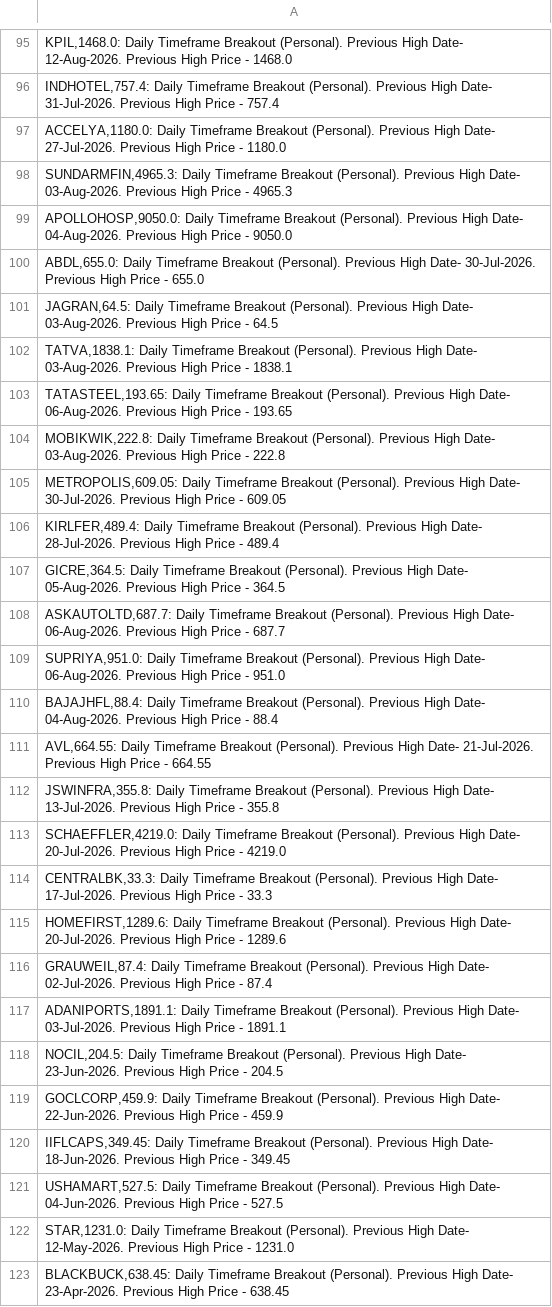
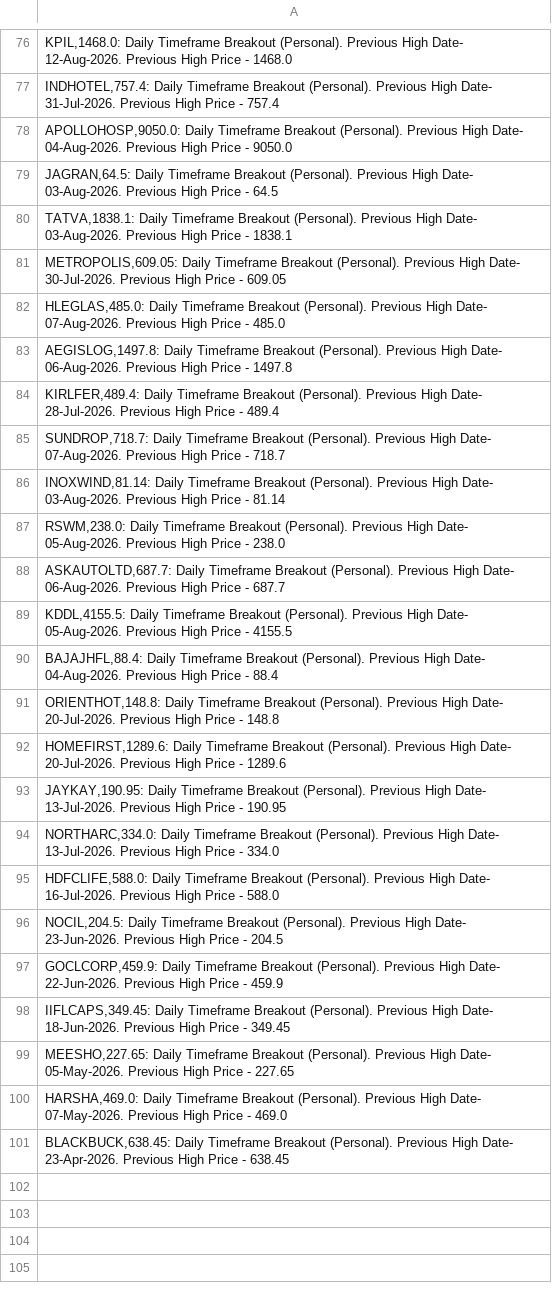
Before and after one commit to vibats/Daily_Notification_Data, a CSV file: Email_Notification_Data/Daily_Timeframe_Breakout_Personal.csv, drawn as a sheet; only a part is shown, gaps mark what is left out; the diff covers the shown part only.

```diff
--- a/Email_Notification_Data/Daily_Timeframe_Breakout_Personal.csv
+++ b/Email_Notification_Data/Daily_Timeframe_Breakout_Personal.csv
@@ -96,23 +77,20 @@
 "INDHOTEL,757.4: Daily Timeframe Breakout (Personal). Previous High Date- 31-Jul-2026. Previous High Price - 757.4"
-"ACCELYA,1180.0: Daily Timeframe Breakout (Personal). Previous High Date- 27-Jul-2026. Previous High Price - 1180.0"
-"SUNDARMFIN,4965.3: Daily Timeframe Breakout (Personal). Previous High Date- 03-Aug-2026. Previous High Price - 4965.3"
 "APOLLOHOSP,9050.0: Daily Timeframe Breakout (Personal). Previous High Date- 04-Aug-2026. Previous High Price - 9050.0"
-"ABDL,655.0: Daily Timeframe Breakout (Personal). Previous High Date- 30-Jul-2026. Previous High Price - 655.0"
 "JAGRAN,64.5: Daily Timeframe Breakout (Personal). Previous High Date- 03-Aug-2026. Previous High Price - 64.5"
 "TATVA,1838.1: Daily Timeframe Breakout (Personal). Previous High Date- 03-Aug-2026. Previous High Price - 1838.1"
-"TATASTEEL,193.65: Daily Timeframe Breakout (Personal). Previous High Date- 06-Aug-2026. Previous High Price - 193.65"
-"MOBIKWIK,222.8: Daily Timeframe Breakout (Personal). Previous High Date- 03-Aug-2026. Previous High Price - 222.8"
 "METROPOLIS,609.05: Daily Timeframe Breakout (Personal). Previous High Date- 30-Jul-2026. Previous High Price - 609.05"
+"HLEGLAS,485.0: Daily Timeframe Breakout (Personal). Previous High Date- 07-Aug-2026. Previous High Price - 485.0"
+"AEGISLOG,1497.8: Daily Timeframe Breakout (Personal). Previous High Date- 06-Aug-2026. Previous High Price - 1497.8"
 "KIRLFER,489.4: Daily Timeframe Breakout (Personal). Previous High Date- 28-Jul-2026. Previous High Price - 489.4"
-"GICRE,364.5: Daily Timeframe Breakout (Personal). Previous High Date- 05-Aug-2026. Previous High Price - 364.5"
+"SUNDROP,718.7: Daily Timeframe Breakout (Personal). Previous High Date- 07-Aug-2026. Previous High Price - 718.7"
+"INOXWIND,81.14: Daily Timeframe Breakout (Personal). Previous High Date- 03-Aug-2026. Previous High Price - 81.14"
+"RSWM,238.0: Daily Timeframe Breakout (Personal). Previous High Date- 05-Aug-2026. Previous High Price - 238.0"
 "ASKAUTOLTD,687.7: Daily Timeframe Breakout (Personal). Previous High Date- 06-Aug-2026. Previous High Price - 687.7"
-"SUPRIYA,951.0: Daily Timeframe Breakout (Personal). Previous High Date- 06-Aug-2026. Previous High Price - 951.0"
+"KDDL,4155.5: Daily Timeframe Breakout (Personal). Previous High Date- 05-Aug-2026. Previous High Price - 4155.5"
 "BAJAJHFL,88.4: Daily Timeframe Breakout (Personal). Previous High Date- 04-Aug-2026. Previous High Price - 88.4"
-"AVL,664.55: Daily Timeframe Breakout (Personal). Previous High Date- 21-Jul-2026. Previous High Price - 664.55"
-"JSWINFRA,355.8: Daily Timeframe Breakout (Personal). Previous High Date- 13-Jul-2026. Previous High Price - 355.8"
-"SCHAEFFLER,4219.0: Daily Timeframe Breakout (Personal). Previous High Date- 20-Jul-2026. Previous High Price - 4219.0"
-"CENTRALBK,33.3: Daily Timeframe Breakout (Personal). Previous High Date- 17-Jul-2026. Previous High Price - 33.3"
+"ORIENTHOT,148.8: Daily Timeframe Breakout (Personal). Previous High Date- 20-Jul-2026. Previous High Price - 148.8"
 "HOMEFIRST,1289.6: Daily Timeframe Breakout (Personal). Previous High Date- 20-Jul-2026. Previous High Price - 1289.6"
-"GRAUWEIL,87.4: Daily Timeframe Breakout (Personal). Previous High Date- 02-Jul-2026. Previous High Price - 87.4"
-"ADANIPORTS,1891.1: Daily Timeframe Breakout (Personal). Previous High Date- 03-Jul-2026. Previous High Price - 1891.1"
+"JAYKAY,190.95: Daily Timeframe Breakout (Personal). Previous High Date- 13-Jul-2026. Previous High Price - 190.95"
+"NORTHARC,334.0: Daily Timeframe Breakout (Personal). Previous High Date- 13-Jul-2026. Previous High Price - 334.0"
+"HDFCLIFE,588.0: Daily Timeframe Breakout (Personal). Previous High Date- 16-Jul-2026. Previous High Price - 588.0"
 "NOCIL,204.5: Daily Timeframe Breakout (Personal). Previous High Date- 23-Jun-2026. Previous High Price - 204.5"
@@ -120,4 +98,4 @@
 "IIFLCAPS,349.45: Daily Timeframe Breakout (Personal). Previous High Date- 18-Jun-2026. Previous High Price - 349.45"
-"USHAMART,527.5: Daily Timeframe Breakout (Personal). Previous High Date- 04-Jun-2026. Previous High Price - 527.5"
-"STAR,1231.0: Daily Timeframe Breakout (Personal). Previous High Date- 12-May-2026. Previous High Price - 1231.0"
+"MEESHO,227.65: Daily Timeframe Breakout (Personal). Previous High Date- 05-May-2026. Previous High Price - 227.65"
+"HARSHA,469.0: Daily Timeframe Breakout (Personal). Previous High Date- 07-May-2026. Previous High Price - 469.0"
 "BLACKBUCK,638.45: Daily Timeframe Breakout (Personal). Previous High Date- 23-Apr-2026. Previous High Price - 638.45"
```
Also changed, not shown: 11 added rows, 30 removed rows, 1 moved row and 17 edited cells elsewhere in this file, Email_Notification_Data/Daily_TimeFrame_Horizontal_Support.csv, Email_Notification_Data/Daily_TimeFrame_Horizontal_Support_30_Days.csv, 1 other file.
